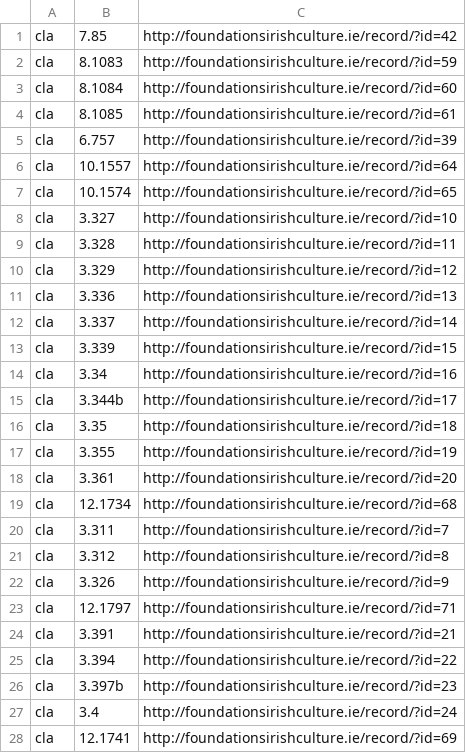
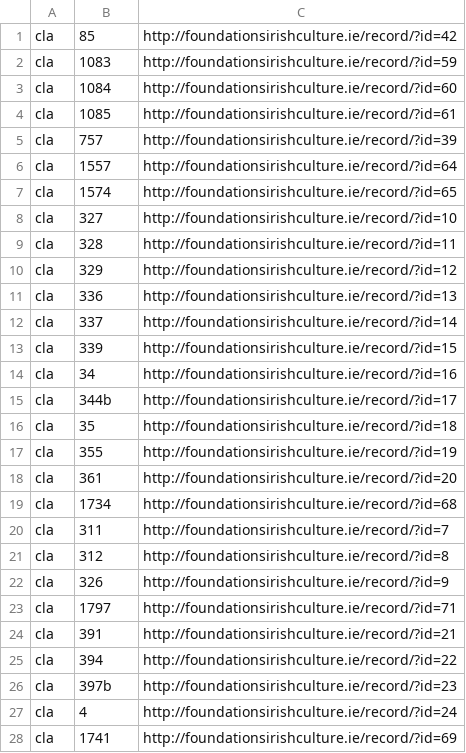
Before and after one commit to DELM-net/ms-lookup, a CSV file: data/foundationsirishculture.csv, drawn as a sheet; only a part is shown; the diff covers the shown part only.

```diff
--- a/data/foundationsirishculture.csv
+++ b/data/foundationsirishculture.csv
@@ -1,28 +1,28 @@
-cla,7.85,http://foundationsirishculture.ie/record/?id=42
-cla,8.1083,http://foundationsirishculture.ie/record/?id=59
-cla,8.1084,http://foundationsirishculture.ie/record/?id=60
-cla,8.1085,http://foundationsirishculture.ie/record/?id=61
-cla,6.757,http://foundationsirishculture.ie/record/?id=39
-cla,10.1557,http://foundationsirishculture.ie/record/?id=64
-cla,10.1574,http://foundationsirishculture.ie/record/?id=65
-cla,3.327,http://foundationsirishculture.ie/record/?id=10
-cla,3.328,http://foundationsirishculture.ie/record/?id=11
-cla,3.329,http://foundationsirishculture.ie/record/?id=12
-cla,3.336,http://foundationsirishculture.ie/record/?id=13
-cla,3.337,http://foundationsirishculture.ie/record/?id=14
-cla,3.339,http://foundationsirishculture.ie/record/?id=15
-cla,3.34,http://foundationsirishculture.ie/record/?id=16
-cla,3.344b,http://foundationsirishculture.ie/record/?id=17
-cla,3.35,http://foundationsirishculture.ie/record/?id=18
-cla,3.355,http://foundationsirishculture.ie/record/?id=19
-cla,3.361,http://foundationsirishculture.ie/record/?id=20
-cla,12.1734,http://foundationsirishculture.ie/record/?id=68
-cla,3.311,http://foundationsirishculture.ie/record/?id=7
-cla,3.312,http://foundationsirishculture.ie/record/?id=8
-cla,3.326,http://foundationsirishculture.ie/record/?id=9
-cla,12.1797,http://foundationsirishculture.ie/record/?id=71
-cla,3.391,http://foundationsirishculture.ie/record/?id=21
-cla,3.394,http://foundationsirishculture.ie/record/?id=22
-cla,3.397b,http://foundationsirishculture.ie/record/?id=23
-cla,3.4,http://foundationsirishculture.ie/record/?id=24
-cla,12.1741,http://foundationsirishculture.ie/record/?id=69
+cla,85,http://foundationsirishculture.ie/record/?id=42
+cla,1083,http://foundationsirishculture.ie/record/?id=59
+cla,1084,http://foundationsirishculture.ie/record/?id=60
+cla,1085,http://foundationsirishculture.ie/record/?id=61
+cla,757,http://foundationsirishculture.ie/record/?id=39
+cla,1557,http://foundationsirishculture.ie/record/?id=64
+cla,1574,http://foundationsirishculture.ie/record/?id=65
+cla,327,http://foundationsirishculture.ie/record/?id=10
+cla,328,http://foundationsirishculture.ie/record/?id=11
+cla,329,http://foundationsirishculture.ie/record/?id=12
+cla,336,http://foundationsirishculture.ie/record/?id=13
+cla,337,http://foundationsirishculture.ie/record/?id=14
+cla,339,http://foundationsirishculture.ie/record/?id=15
+cla,34,http://foundationsirishculture.ie/record/?id=16
+cla,344b,http://foundationsirishculture.ie/record/?id=17
+cla,35,http://foundationsirishculture.ie/record/?id=18
+cla,355,http://foundationsirishculture.ie/record/?id=19
+cla,361,http://foundationsirishculture.ie/record/?id=20
+cla,1734,http://foundationsirishculture.ie/record/?id=68
+cla,311,http://foundationsirishculture.ie/record/?id=7
+cla,312,http://foundationsirishculture.ie/record/?id=8
+cla,326,http://foundationsirishculture.ie/record/?id=9
+cla,1797,http://foundationsirishculture.ie/record/?id=71
+cla,391,http://foundationsirishculture.ie/record/?id=21
+cla,394,http://foundationsirishculture.ie/record/?id=22
+cla,397b,http://foundationsirishculture.ie/record/?id=23
+cla,4,http://foundationsirishculture.ie/record/?id=24
+cla,1741,http://foundationsirishculture.ie/record/?id=69
```
Also changed, not shown: 40 edited cells elsewhere in this file, data/mira.csv, 4 other files.
